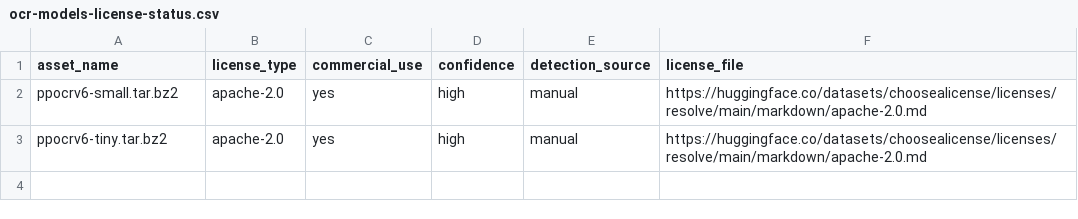
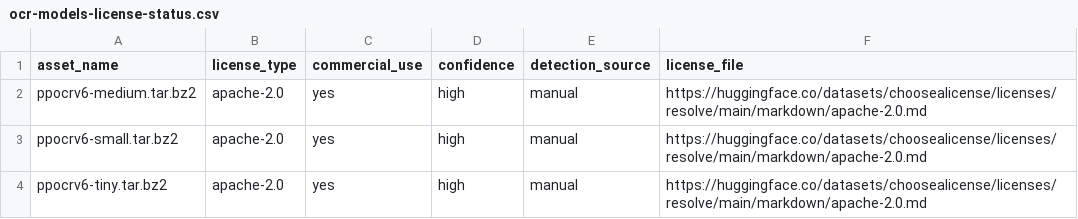
Before and after one commit to XDcobra/react-native-sherpa-onnx, a CSV file: android/src/main/assets/model_licenses/ocr-models-license-status.csv, drawn as a sheet.

```diff
--- a/android/src/main/assets/model_licenses/ocr-models-license-status.csv
+++ b/android/src/main/assets/model_licenses/ocr-models-license-status.csv
@@ -1,2 +1,3 @@
 asset_name,license_type,commercial_use,confidence,detection_source,license_file
+ppocrv6-medium.tar.bz2,apache-2.0,yes,high,manual,https://huggingface.co/datasets/choosealicense/licenses/resolve/main/markdown/apache-2.0.md
 ppocrv6-small.tar.bz2,apache-2.0,yes,high,manual,https://huggingface.co/datasets/choosealicense/licenses/resolve/main/markdown/apache-2.0.md
```
Also changed, not shown: ios/Resources/model_licenses/ocr-models-license-status.csv, scripts/ocr-models/sources.csv, 1 other file.
